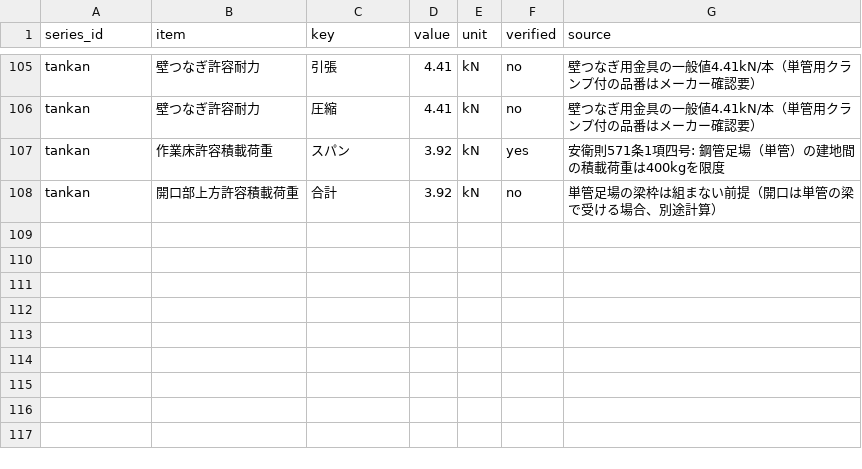
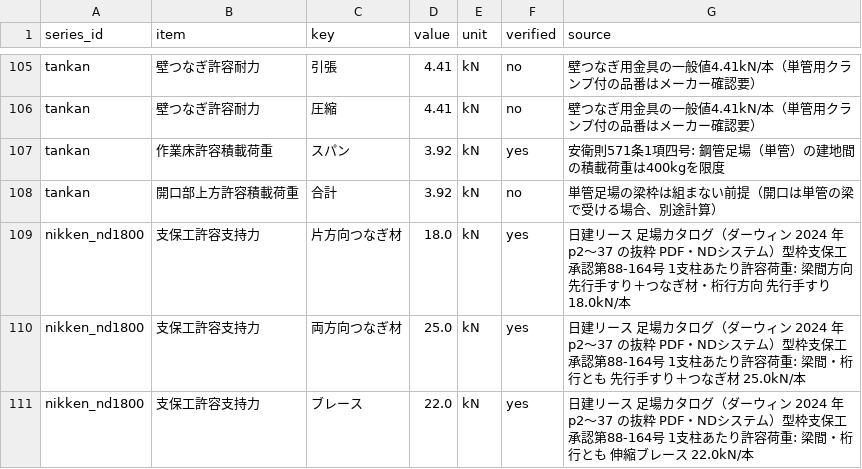
Before and after one commit to takazo0102-max/gyosha-shiji, a CSV file: ashiba/data/capacity.csv, drawn as a sheet; only a part is shown, gaps mark what is left out.

```diff
--- a/ashiba/data/capacity.csv
+++ b/ashiba/data/capacity.csv
@@ -108 +108,4 @@ tankan,作業床許容積載荷重,スパン,3.92,kN,yes,安衛則571条1項四
 tankan,開口部上方許容積載荷重,合計,3.92,kN,no,単管足場の梁枠は組まない前提（開口は単管の梁で受ける場合、別途計算）
+nikken_nd1800,支保工許容支持力,片方向つなぎ材,18.0,kN,yes,日建リース 足場カタログ（ダーウィン 2024 年 p2〜37 の抜粋 PDF・NDシステム）型枠支保工 承認第88-164号 1支柱あたり許容荷重: 梁間方向 先行手すり＋つなぎ材・桁行方向 先行手すり 18.0kN/本
+nikken_nd1800,支保工許容支持力,両方向つなぎ材,25.0,kN,yes,日建リース 足場カタログ（ダーウィン 2024 年 p2〜37 の抜粋 PDF・NDシステム）型枠支保工 承認第88-164号 1支柱あたり許容荷重: 梁間・桁行とも 先行手すり＋つなぎ材 25.0kN/本
+nikken_nd1800,支保工許容支持力,ブレース,22.0,kN,yes,日建リース 足場カタログ（ダーウィン 2024 年 p2〜37 の抜粋 PDF・NDシステム）型枠支保工 承認第88-164号 1支柱あたり許容荷重: 梁間・桁行とも 伸縮ブレース 22.0kN/本
```
Also changed, not shown: 11 other files.
